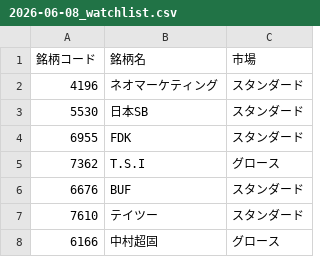
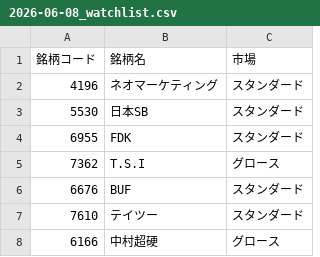
Before and after one commit to shun-0890/stock_auto, a CSV file: targets/2026-06-08_watchlist.csv, drawn as a sheet.

Commit message:
2026-06-08_watchlist.csv を更新

```diff
--- a/targets/2026-06-08_watchlist.csv
+++ b/targets/2026-06-08_watchlist.csv
@@ -7,2 +7,2 @@
 7610,テイツー,スタンダード
-6166,中村超固,グロース
+6166,中村超硬,グロース
```
